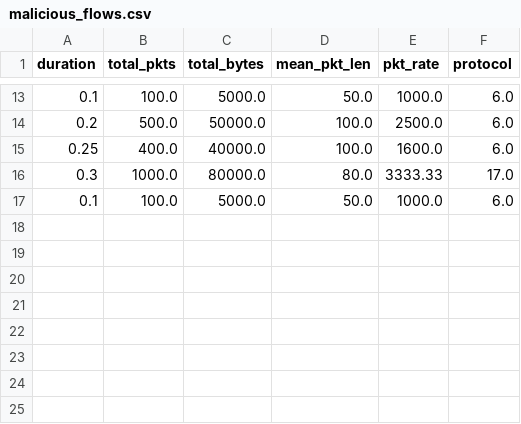
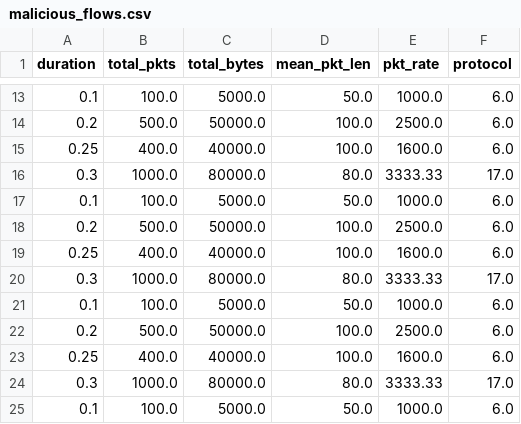
Before and after one commit to Arijit2175/AI-Driven-Cyber-Threat-Detector, a CSV file: logs/malicious_flows.csv, drawn as a sheet; only a part is shown, gaps mark what is left out; the diff names each change by its address in the sheet, - before the commit and + after, or states it on an @@ line.

```diff
--- a/logs/malicious_flows.csv
+++ b/logs/malicious_flows.csv
+row 18: 0.2 | 500.0 | 50000.0 | 100.0 | 2500.0 | 6.0
+row 19: 0.25 | 400.0 | 40000.0 | 100.0 | 1600.0 | 6.0
+row 20: 0.3 | 1000.0 | 80000.0 | 80.0 | 3333.33 | 17.0
+row 21: 0.1 | 100.0 | 5000.0 | 50.0 | 1000.0 | 6.0
+row 22: 0.2 | 500.0 | 50000.0 | 100.0 | 2500.0 | 6.0
+row 23: 0.25 | 400.0 | 40000.0 | 100.0 | 1600.0 | 6.0
+row 24: 0.3 | 1000.0 | 80000.0 | 80.0 | 3333.33 | 17.0
+row 25: 0.1 | 100.0 | 5000.0 | 50.0 | 1000.0 | 6.0
```
Also changed, not shown: 1 other file.
